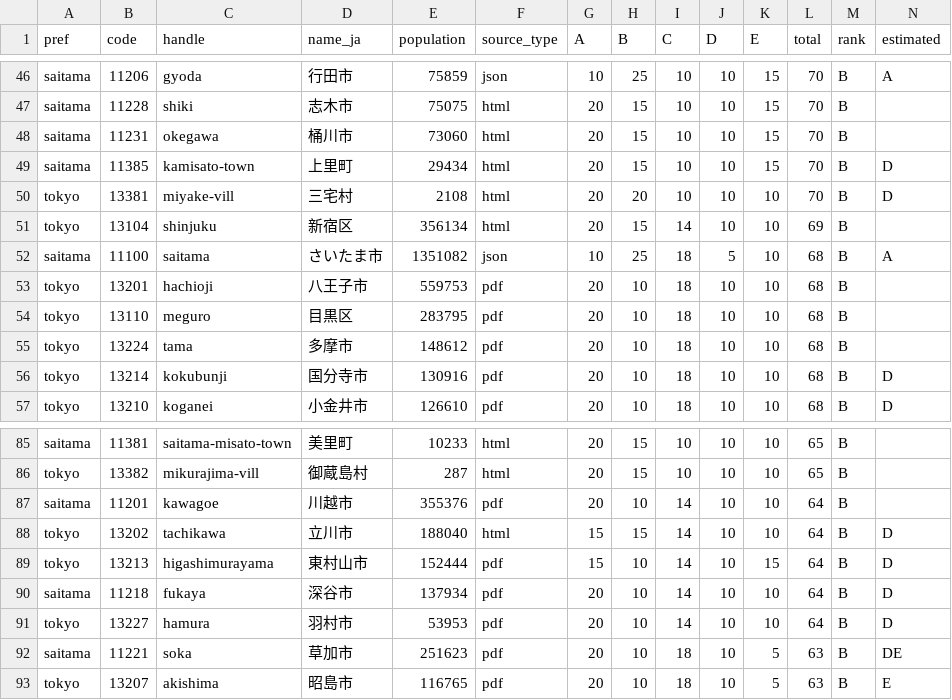
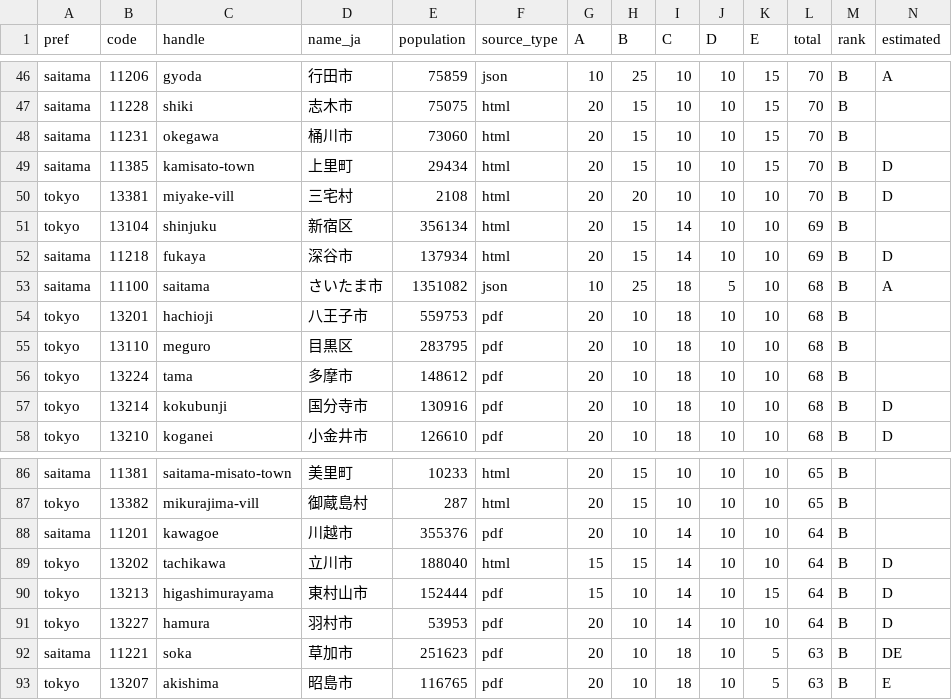
Before and after one commit to tecolicom/japan-gomi-data, a CSV file: docs/triage/scores.csv, drawn as a sheet; only a part is shown, gaps mark what is left out; removed rows and columns are numbered as before the commit, all else as after; the diff names each change by its address in the sheet, - before the commit and + after, or states it on an @@ line.

```diff
--- a/docs/triage/scores.csv
+++ b/docs/triage/scores.csv
+row 52: saitama | 11218 | fukaya | 深谷市 | 137934 | html | 20 | 15 | 14 | 10 | 10 | 69 | B | D
-row 90: saitama | 11218 | fukaya | 深谷市 | 137934 | pdf | 20 | 10 | 14 | 10 | 10 | 64 | B | D
```
Also changed, not shown: 2 other files.
